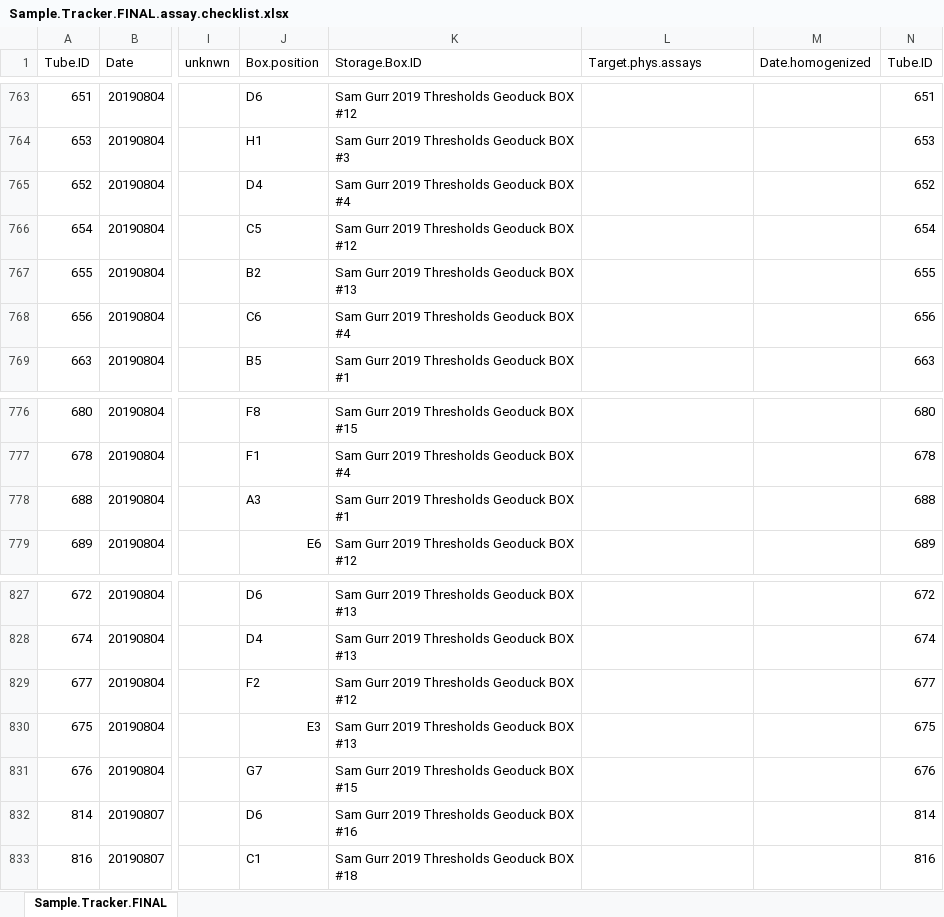
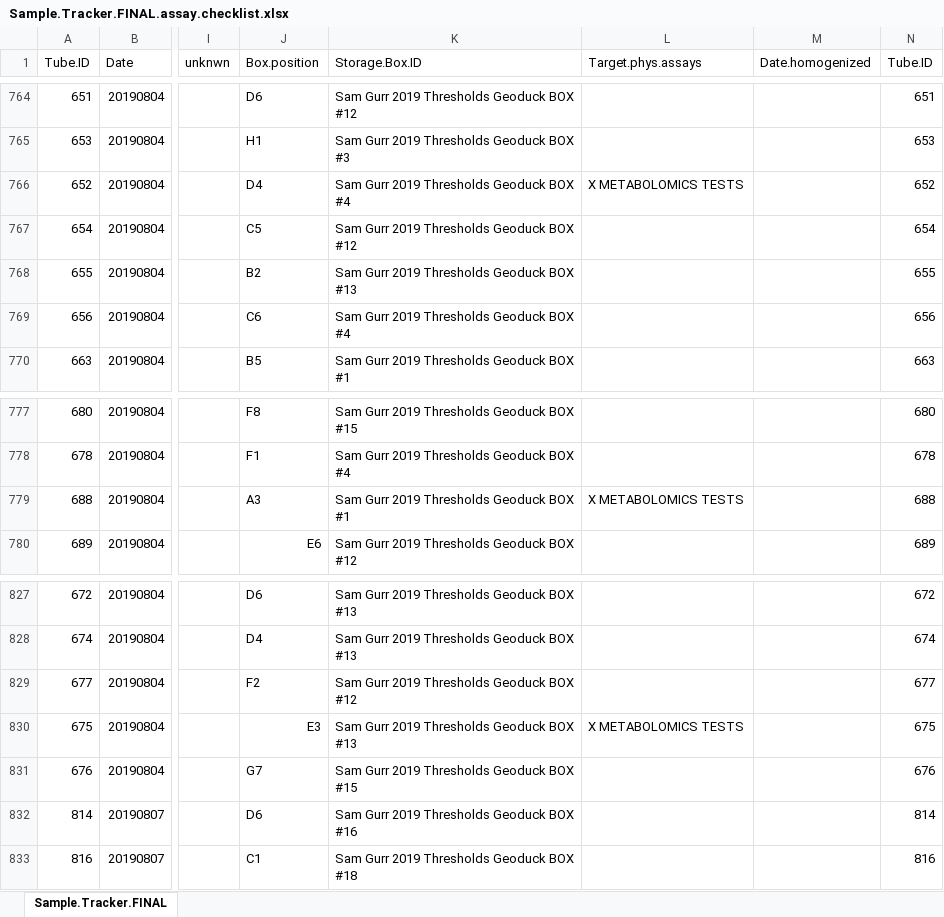
Before and after one commit to SamGurr/Intragenerational_thresholds_OA, an Excel workbook: RAnalysis/Sample.Tracker/Sample.Tracker.FINAL.assay.checklist.xlsx, sheet Sample.Tracker.FINAL, drawn as a sheet; only a part is shown, gaps mark what is left out; values as stored, in another font and other column widths than the file's, no cell formats; addresses are those after the commit; the diff covers the shown part only; the diff names each change by its address in the sheet, - before the commit and + after, or states it on an @@ line.

Commit message:
update the sample tracker file

```diff
--- a/RAnalysis/Sample.Tracker/Sample.Tracker.FINAL.assay.checklist.xlsx (sheet Sample.Tracker.FINAL)
+++ b/RAnalysis/Sample.Tracker/Sample.Tracker.FINAL.assay.checklist.xlsx (sheet Sample.Tracker.FINAL)
-L766 (Target.phys.assays): (empty)
+L766 (Target.phys.assays): X METABOLOMICS TESTS
-L779 (Target.phys.assays): (empty)
+L779 (Target.phys.assays): X METABOLOMICS TESTS
-L830 (Target.phys.assays): (empty)
+L830 (Target.phys.assays): X METABOLOMICS TESTS
```
Also changed, not shown: 2 added rows, 2 removed rows and 12 edited cells elsewhere in this sheet, cell formats, 1 other file.
